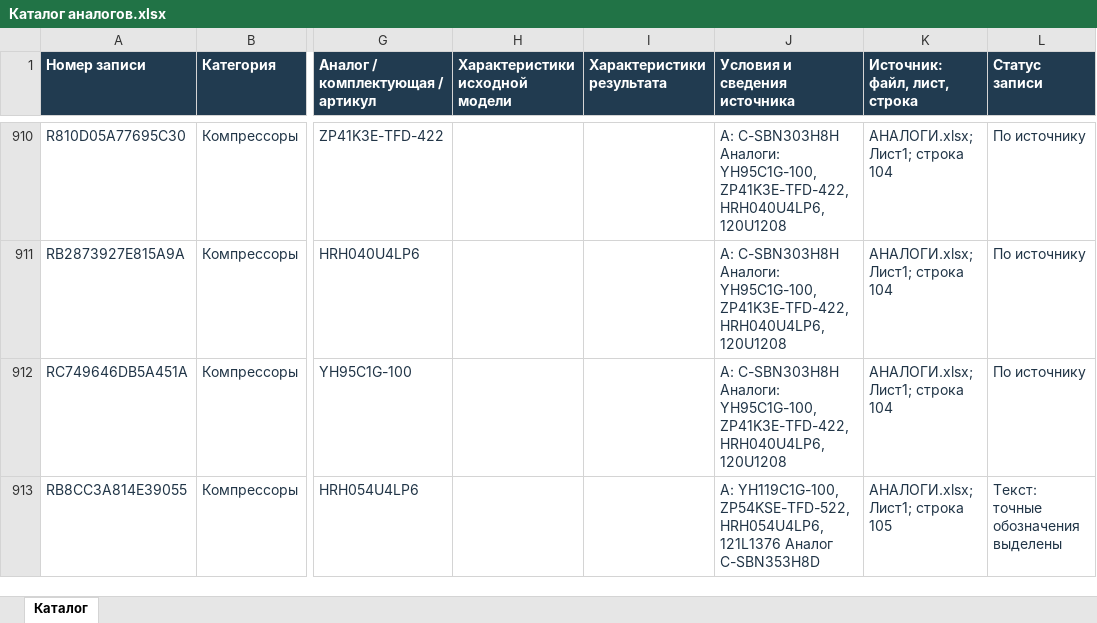
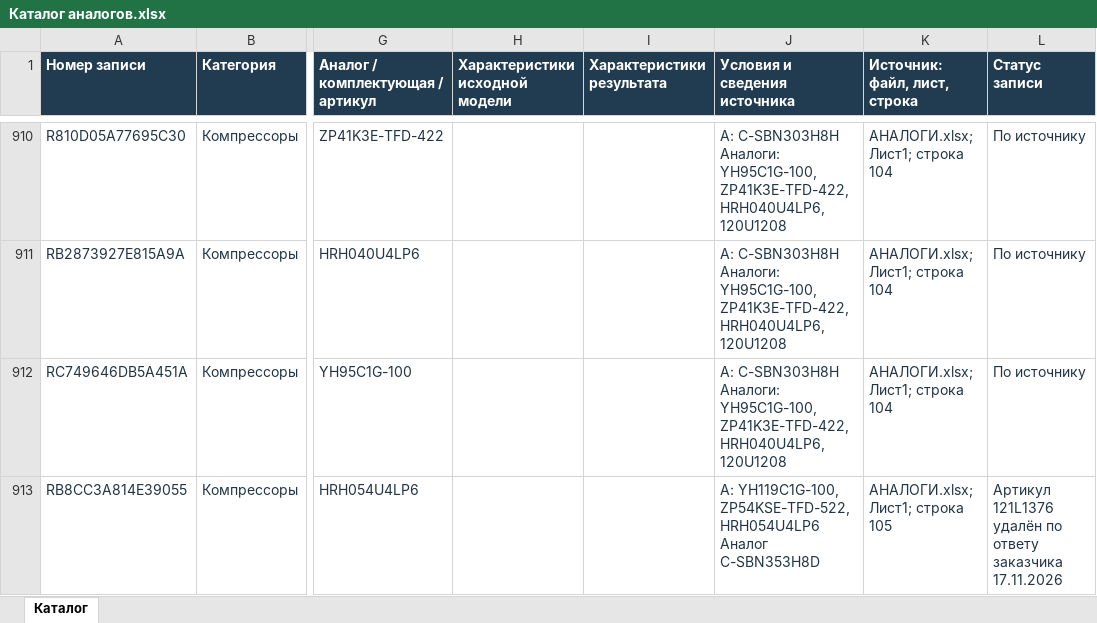
Before and after one commit to evvalon/spare-parts-catalog, an Excel workbook: Каталог аналогов.xlsx, sheet Каталог, drawn as a sheet; only a part is shown, gaps mark what is left out; values as stored, in another font and other column widths than the file's, no borders; conditional formats and table styles not drawn; the diff covers the shown part only; the diff names each change by its address in the sheet, - before the commit and + after, or states it on an @@ line.

```diff
--- a/Каталог аналогов.xlsx (sheet Каталог)
+++ b/Каталог аналогов.xlsx (sheet Каталог)
-J913 (Условия и сведения источника): …YH119C1G-100, ZP54KSE-TFD-522, HRH054U4LP6, 121L1376 Аналог C-SBN353H8D
+J913 (Условия и сведения источника): …YH119C1G-100, ZP54KSE-TFD-522, HRH054U4LP6 Аналог C-SBN353H8D
-L913 (Статус записи): Текст: точные обозначения выделены
+L913 (Статус записи): Артикул 121L1376 удалён по ответу заказчика 17.11.2026
```
Also changed, not shown: 57 added rows and 107 edited cells elsewhere in this sheet, 12 other files.
